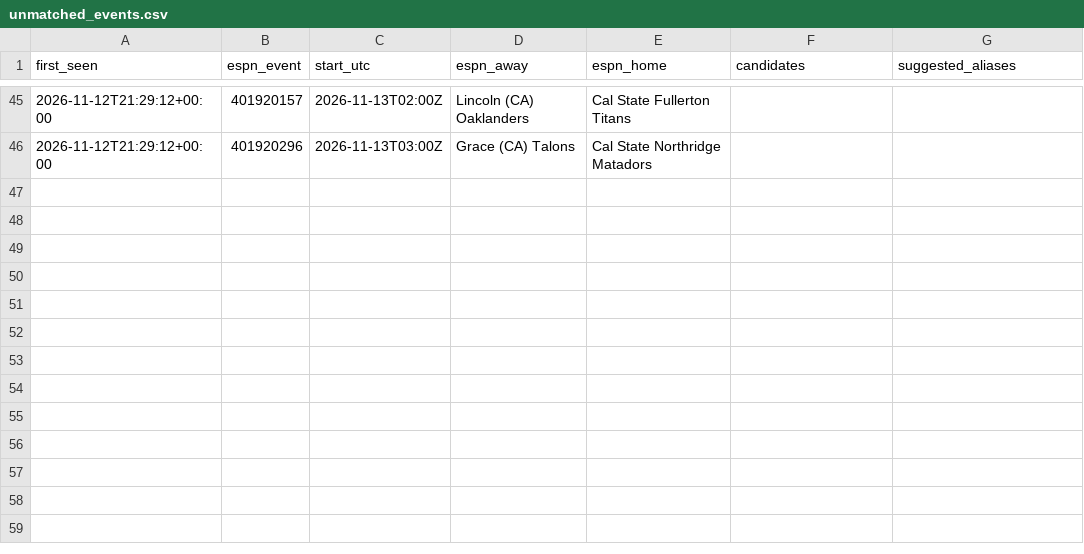
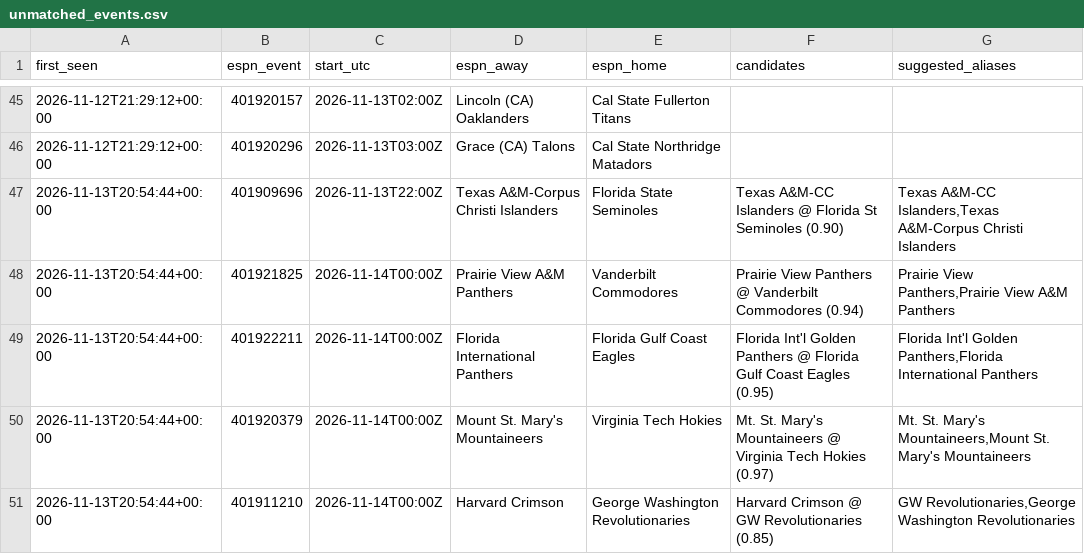
Before and after one commit to jlwin1995-alt/CBB, a CSV file: data/log/unmatched_events.csv, drawn as a sheet; only a part is shown, gaps mark what is left out.

```diff
--- a/data/log/unmatched_events.csv
+++ b/data/log/unmatched_events.csv
@@ -46 +46,6 @@ first_seen,espn_event,start_utc,espn_away,espn_home,candidates,suggested_aliases
 2026-11-12T21:29:12+00:00,401920296,2026-11-13T03:00Z,Grace (CA) Talons,Cal State Northridge Matadors,,
+2026-11-13T20:54:44+00:00,401909696,2026-11-13T22:00Z,Texas A&M-Corpus Christi Islanders,Florida State Seminoles,Texas A&M-CC Islanders @ Florida St Seminoles (0.90),"Texas A&M-CC Islanders,Texas A&M-Corpus Christi Islanders"
+2026-11-13T20:54:44+00:00,401921825,2026-11-14T00:00Z,Prairie View A&M Panthers,Vanderbilt Commodores,Prairie View Panthers @ Vanderbilt Commodores (0.94),"Prairie View Panthers,Prairie View A&M Panthers"
+2026-11-13T20:54:44+00:00,401922211,2026-11-14T00:00Z,Florida International Panthers,Florida Gulf Coast Eagles,Florida Int'l Golden Panthers @ Florida Gulf Coast Eagles (0.95),"Florida Int'l Golden Panthers,Florida International Panthers"
+2026-11-13T20:54:44+00:00,401920379,2026-11-14T00:00Z,Mount St. Mary's Mountaineers,Virginia Tech Hokies,Mt. St. Mary's Mountaineers @ Virginia Tech Hokies (0.97),"Mt. St. Mary's Mountaineers,Mount St. Mary's Mountaineers"
+2026-11-13T20:54:44+00:00,401911210,2026-11-14T00:00Z,Harvard Crimson,George Washington Revolutionaries,Harvard Crimson @ GW Revolutionaries (0.85),"GW Revolutionaries,George Washington Revolutionaries"
```
Also changed, not shown: data/log/credits.csv, data/log/lines_graded.csv, 8 other files.
